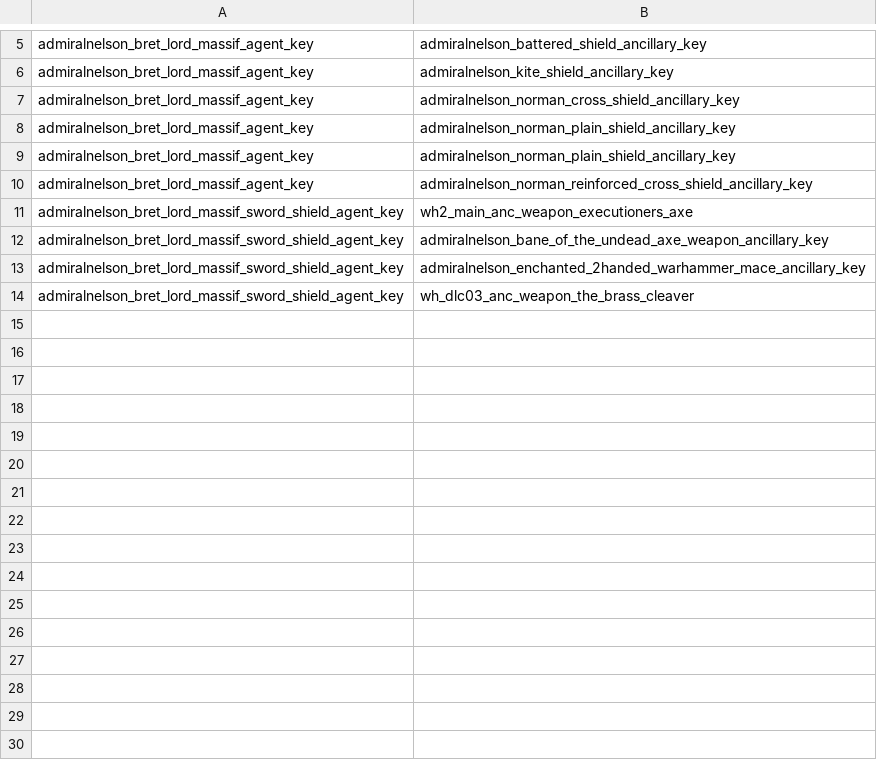
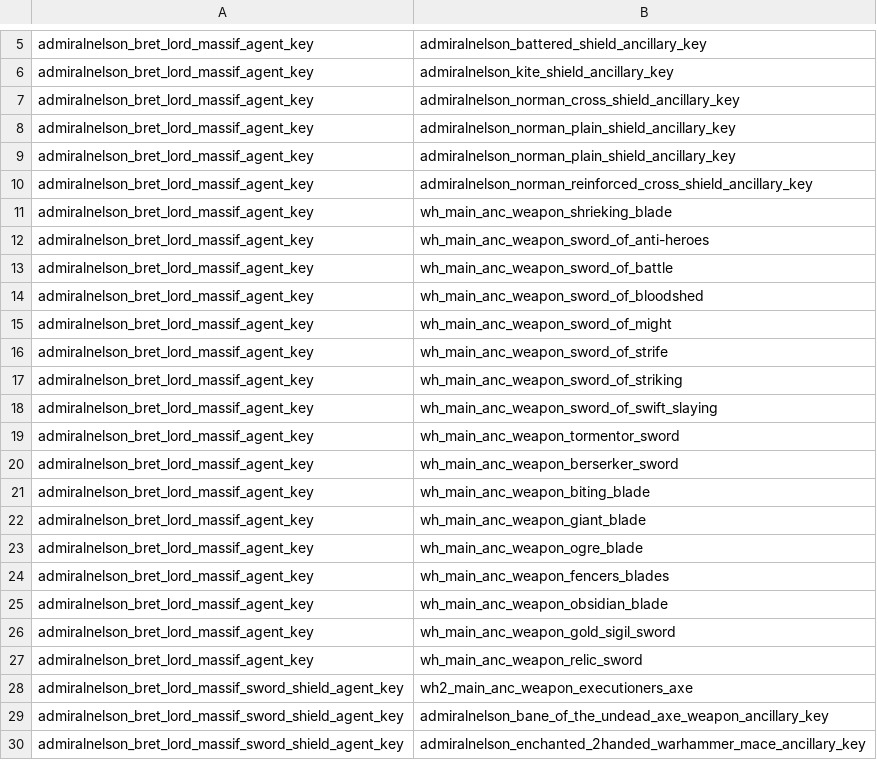
Before and after one commit to admiralnelson/the-royal-armoury-of-bretonnia, a CSV file: generate massif lords armour combinations/AgentSubtypesToIncompatibleAnciliaryKeys.csv, drawn as a sheet; only a part is shown, gaps mark what is left out; the shorter side is filled out with more unchanged rows.

```diff
--- a/generate massif lords armour combinations/AgentSubtypesToIncompatibleAnciliaryKeys.csv
+++ b/generate massif lords armour combinations/AgentSubtypesToIncompatibleAnciliaryKeys.csv
@@ -10,2 +10,19 @@ admiralnelson_bret_lord_massif_agent_key,admiralnelson_norman_plain_shield_ancil
 admiralnelson_bret_lord_massif_agent_key,admiralnelson_norman_reinforced_cross_shield_ancillary_key
+admiralnelson_bret_lord_massif_agent_key,wh_main_anc_weapon_shrieking_blade
+admiralnelson_bret_lord_massif_agent_key,wh_main_anc_weapon_sword_of_anti-heroes
+admiralnelson_bret_lord_massif_agent_key,wh_main_anc_weapon_sword_of_battle
+admiralnelson_bret_lord_massif_agent_key,wh_main_anc_weapon_sword_of_bloodshed
+admiralnelson_bret_lord_massif_agent_key,wh_main_anc_weapon_sword_of_might
+admiralnelson_bret_lord_massif_agent_key,wh_main_anc_weapon_sword_of_strife
+admiralnelson_bret_lord_massif_agent_key,wh_main_anc_weapon_sword_of_striking
+admiralnelson_bret_lord_massif_agent_key,wh_main_anc_weapon_sword_of_swift_slaying
+admiralnelson_bret_lord_massif_agent_key,wh_main_anc_weapon_tormentor_sword
+admiralnelson_bret_lord_massif_agent_key,wh_main_anc_weapon_berserker_sword
+admiralnelson_bret_lord_massif_agent_key,wh_main_anc_weapon_biting_blade
+admiralnelson_bret_lord_massif_agent_key,wh_main_anc_weapon_giant_blade
+admiralnelson_bret_lord_massif_agent_key,wh_main_anc_weapon_ogre_blade
+admiralnelson_bret_lord_massif_agent_key,wh_main_anc_weapon_fencers_blades
+admiralnelson_bret_lord_massif_agent_key,wh_main_anc_weapon_obsidian_blade
+admiralnelson_bret_lord_massif_agent_key,wh_main_anc_weapon_gold_sigil_sword
+admiralnelson_bret_lord_massif_agent_key,wh_main_anc_weapon_relic_sword
 admiralnelson_bret_lord_massif_sword_shield_agent_key,wh2_main_anc_weapon_executioners_axe
```
Also changed, not shown: generate massif lords armour combinations/ListOfArmours.csv, generate massif lords armour combinations/ListOfCapes.csv, 2 other files.
